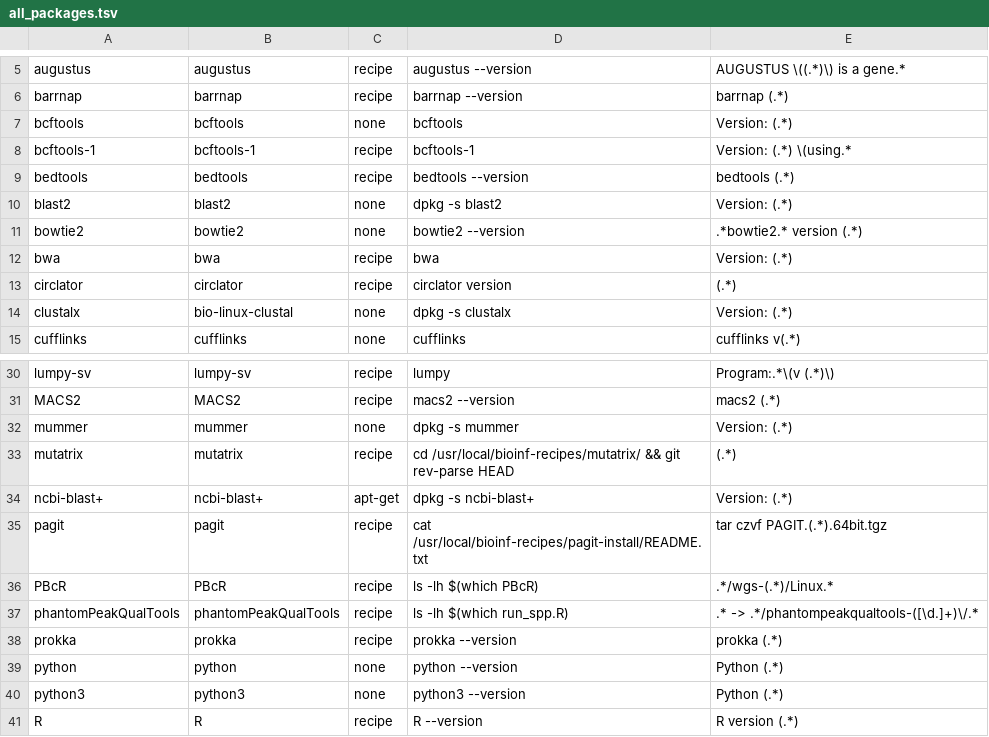
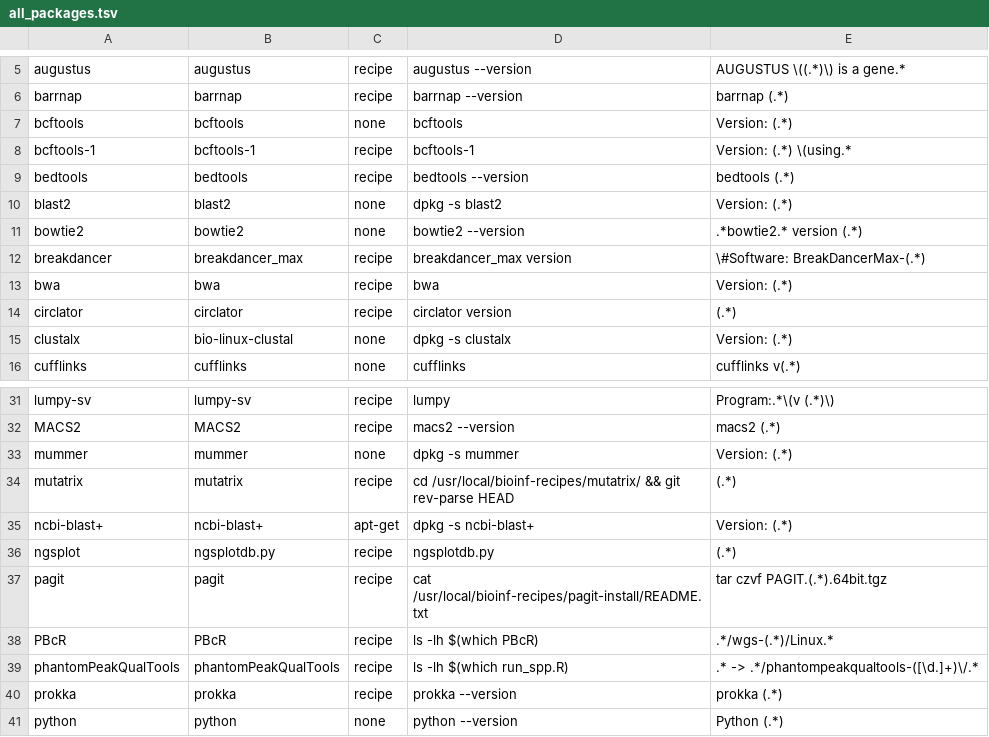
Before and after one commit to wangdi2014/pathogens-vm, a TSV file: all_packages.tsv, drawn as a sheet; only a part is shown, gaps mark what is left out; the shorter side is filled out with more unchanged rows; the diff names each change by its address in the sheet, - before the commit and + after, or states it on an @@ line.

Commit message:
Add missing packages

```diff
--- a/all_packages.tsv
+++ b/all_packages.tsv
+row 12: breakdancer | breakdancer_max | recipe | breakdancer_max version | \#Software: BreakDancerMax-(.*)
+row 36: ngsplot | ngsplotdb.py | recipe | ngsplotdb.py | (.*)
```
Also changed, not shown: 1 other file.
